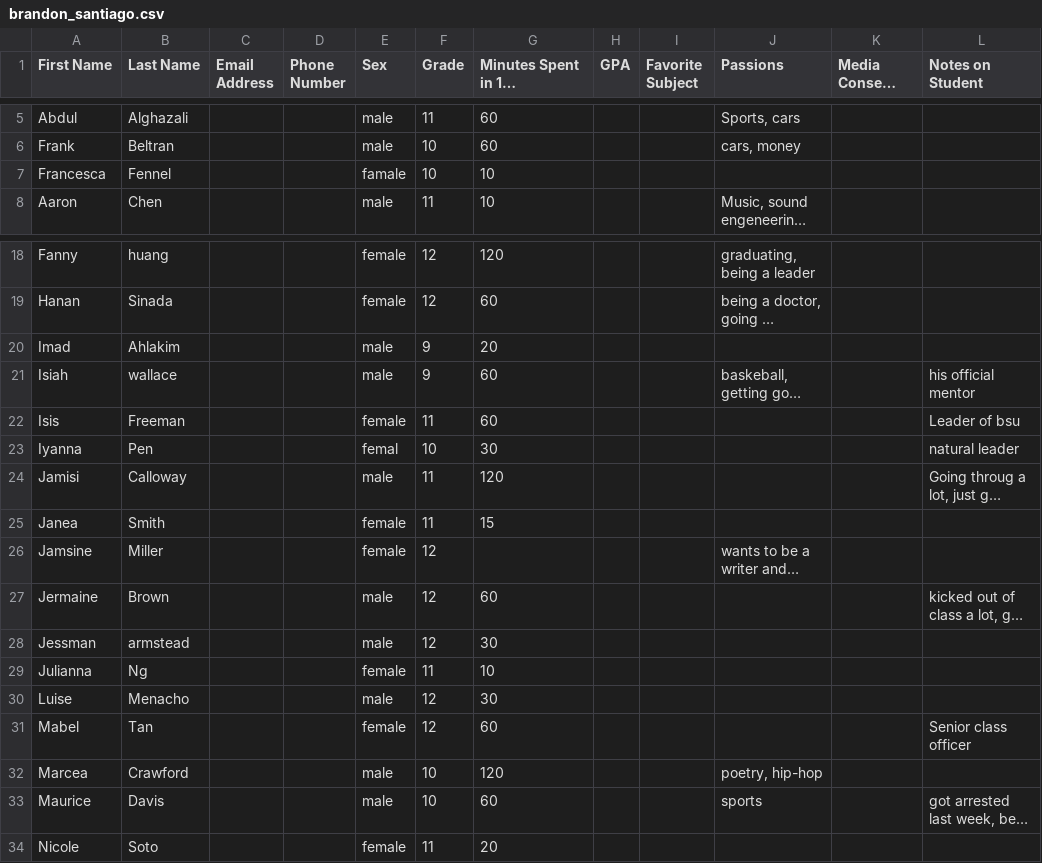
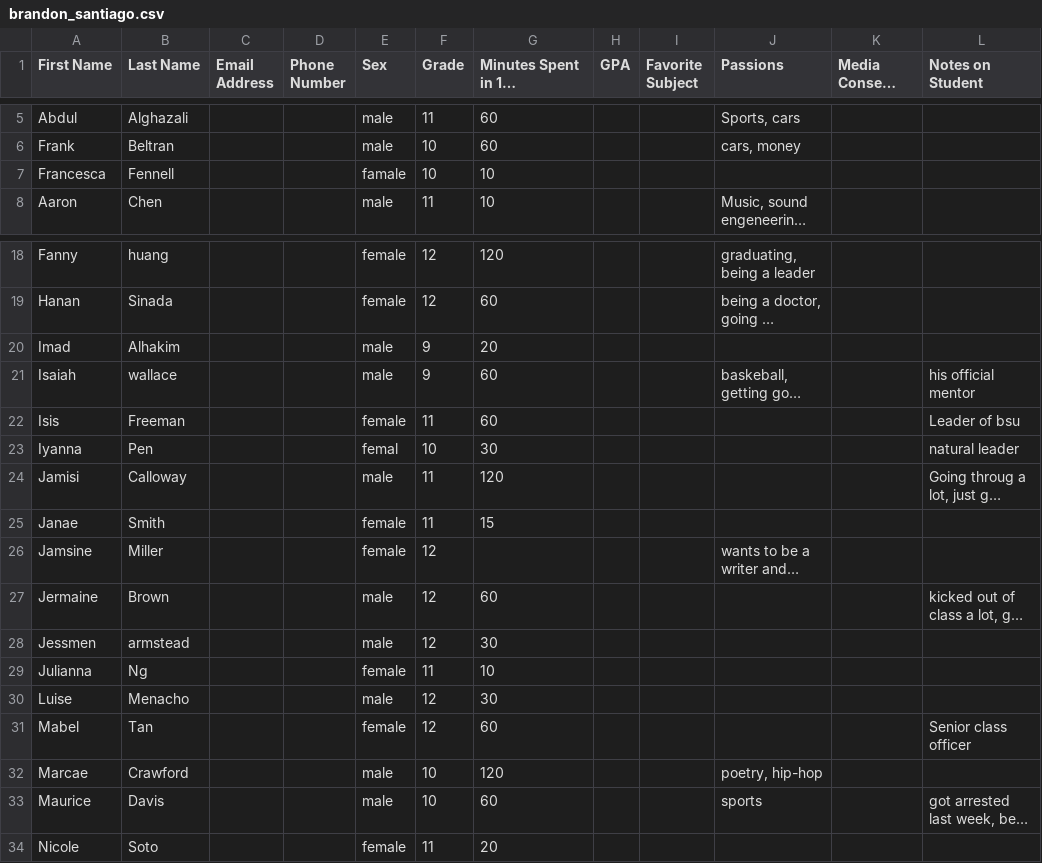
Before and after one commit to futureproject/logbook, a CSV file: public/spreadsheets/brandon_santiago.csv, drawn as a sheet; only a part is shown, gaps mark what is left out; long unchanged cells end in …; the diff names each change by its address in the sheet, - before the commit and + after, or states it on an @@ line.

```diff
--- a/public/spreadsheets/brandon_santiago.csv
+++ b/public/spreadsheets/brandon_santiago.csv
-B7 (Last Name): Fennel
+B7 (Last Name): Fennell
-B20 (Last Name): Ahlakim
+B20 (Last Name): Alhakim
-A21 (First Name): Isiah
+A21 (First Name): Isaiah
-A25 (First Name): Janea
+A25 (First Name): Janae
-A28 (First Name): Jessman
+A28 (First Name): Jessmen
-A32 (First Name): Marcea
+A32 (First Name): Marcae
```
Also changed, not shown: public/spreadsheets/christian_shaboo.csv, public/spreadsheets/joyce_gendler.csv, 4 other files.
